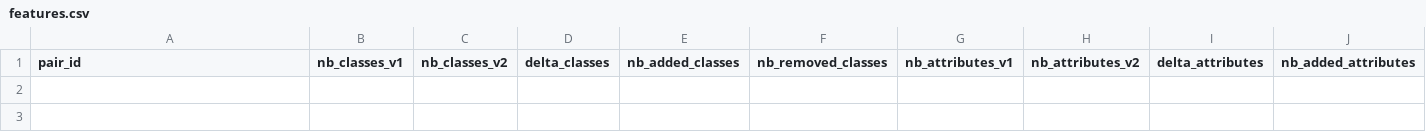
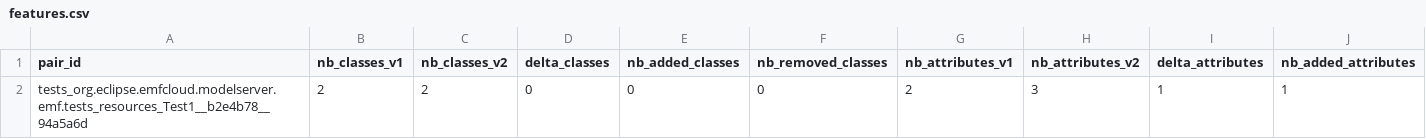
Before and after one commit to mayamohammed/model-metamodel-coevolution, a CSV file: java/analyzer/ml_repos/features.csv, drawn as a sheet; only a part is shown; rows hold the shown columns only; the diff names each change by its address in the sheet, - before the commit and + after, or states it on an @@ line.

```diff
--- a/java/analyzer/ml_repos/features.csv
+++ b/java/analyzer/ml_repos/features.csv
+row 2: tests_org.eclipse.emfcloud.modelserver.emf.tests_resources_Test1__b2e4b78__94a5a6d | 2 | 2 | 0 | 0 | 0 | 2 | 3 | 1 | 1
```
Also changed, not shown: 14 other files.
